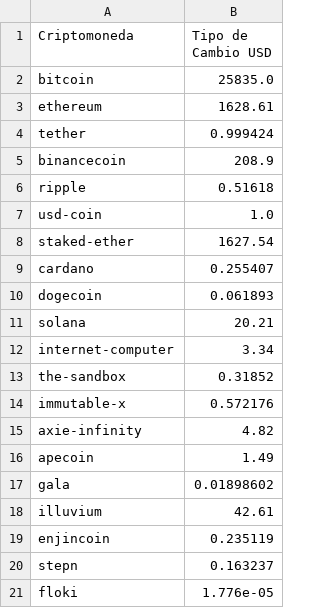
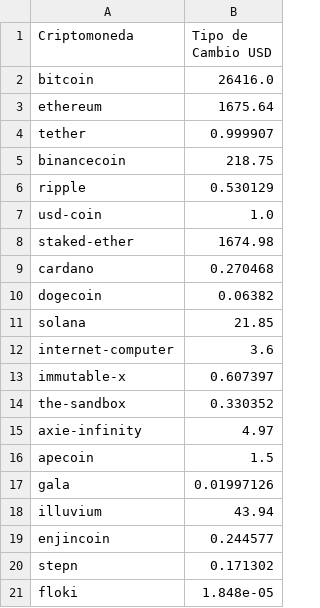
Before and after one commit to jachcastro/PI_DA_JACH, a CSV file: dataset/crypto_tc.csv, drawn as a sheet.

```diff
--- a/dataset/crypto_tc.csv
+++ b/dataset/crypto_tc.csv
@@ -1,21 +1,21 @@
 Criptomoneda,Tipo de Cambio USD
-bitcoin,25835.0
-ethereum,1628.61
-tether,0.999424
-binancecoin,208.9
-ripple,0.51618
+bitcoin,26416.0
+ethereum,1675.64
+tether,0.999907
+binancecoin,218.75
+ripple,0.530129
 usd-coin,1.0
-staked-ether,1627.54
-cardano,0.255407
-dogecoin,0.061893
-solana,20.21
-internet-computer,3.34
-the-sandbox,0.31852
-immutable-x,0.572176
-axie-infinity,4.82
-apecoin,1.49
-gala,0.01898602
-illuvium,42.61
-enjincoin,0.235119
-stepn,0.163237
-floki,1.776e-05
+staked-ether,1674.98
+cardano,0.270468
+dogecoin,0.06382
+solana,21.85
+internet-computer,3.6
+immutable-x,0.607397
+the-sandbox,0.330352
+axie-infinity,4.97
+apecoin,1.5
+gala,0.01997126
+illuvium,43.94
+enjincoin,0.244577
+stepn,0.171302
+floki,1.848e-05
```
Also changed, not shown: dataset/categoria_name.csv, dataset/categoria_top_3_coins.csv, 9 other files.
